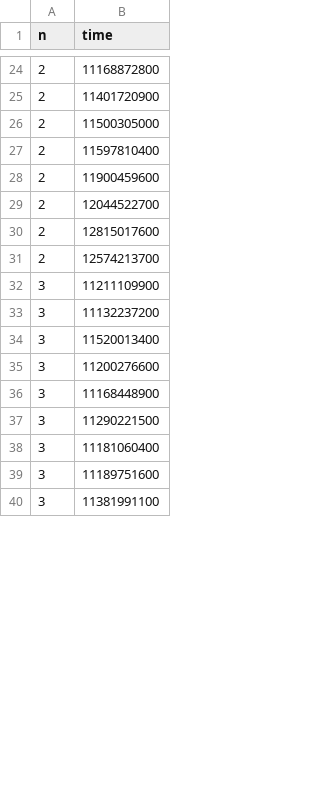
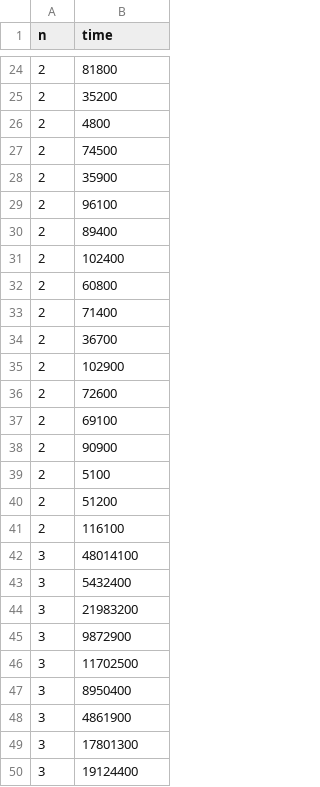
Before and after one commit to vscheff/BSV_15, a CSV file: dataframes/bdub_all.csv, drawn as a sheet; only a part is shown, gaps mark what is left out; the diff covers the shown part only.

```diff
--- a/dataframes/bdub_all.csv
+++ b/dataframes/bdub_all.csv
@@ -24,17 +24,27 @@ n,time
-2,11168872800
-2,11401720900
-2,11500305000
-2,11597810400
-2,11900459600
-2,12044522700
-2,12815017600
-2,12574213700
-3,11211109900
-3,11132237200
-3,11520013400
-3,11200276600
-3,11168448900
-3,11290221500
-3,11181060400
-3,11189751600
-3,11381991100
+2,81800
+2,35200
+2,4800
+2,74500
+2,35900
+2,96100
+2,89400
+2,102400
+2,60800
+2,71400
+2,36700
+2,102900
+2,72600
+2,69100
+2,90900
+2,5100
+2,51200
+2,116100
+3,48014100
+3,5432400
+3,21983200
+3,9872900
+3,11702500
+3,8950400
+3,4861900
+3,17801300
+3,19124400
```
Also changed, not shown: 50 added rows, 10 removed rows and 23 edited cells elsewhere in this file, 19 other files.
